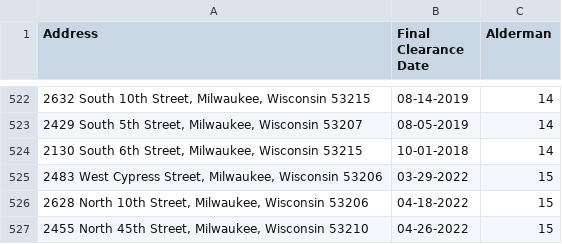
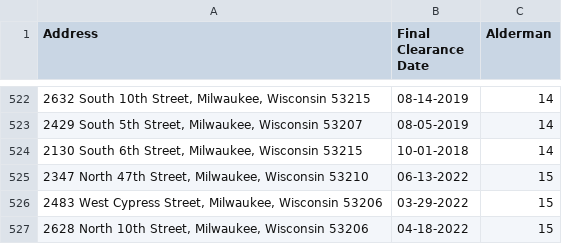
Before and after one commit to brandendupont/lead_scrape, a CSV file: abated_lead.csv, drawn as a sheet; only a part is shown, gaps mark what is left out; the shorter side is filled out with more unchanged rows; the diff names each change by its address in the sheet, - before the commit and + after, or states it on an @@ line.

Commit message:
Flat: latest data (2022-06-27T01:16:22.848Z) {   "date": "2022-06-27T01:16:22.848Z",   "files": [     {       "name": "abated_lead.csv",       "deltaBytes": 67,       "source": "https://api.coindesk.com/v2/bpi/currentprice.json"     },     {       "name": "btc-price.json",       "deltaBytes": 0,       "source": "https://api.coindesk.com/v2/bpi/currentprice.json"     },     {       "name": "df_output.csv",       "deltaBytes": -4,       "source": "https://api.coindesk.com/v2/bpi/currentprice.json"     },     {       "name": "open_lead.csv",       "deltaBytes": 197,       "source": "https://api.coindesk.com/v2/bpi/currentprice.json"     }   ] }

```diff
--- a/abated_lead.csv
+++ b/abated_lead.csv
+row 525: 2347 North 47th Street, Milwaukee, Wisconsin 53210 | 06-13-2022 | 15
```
Also changed, not shown: open_lead.csv, 2 other files.
